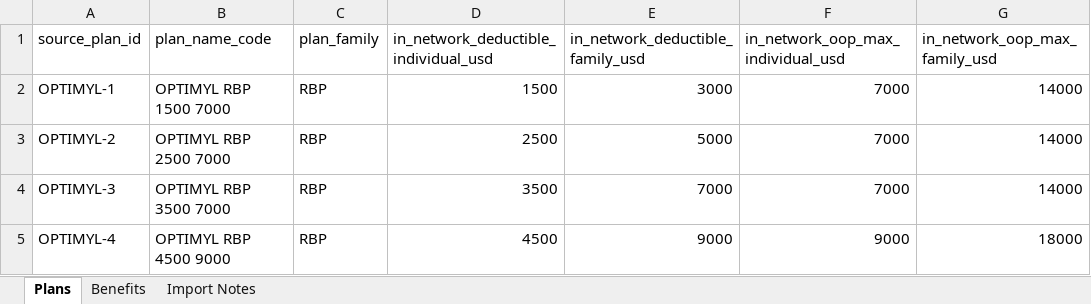
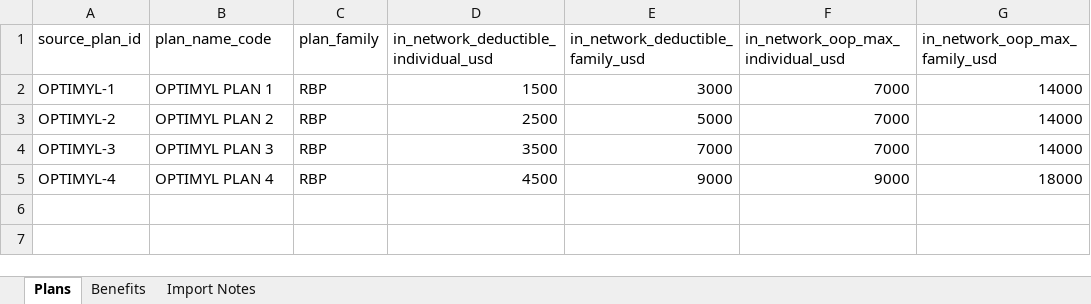
Before and after one commit to sheph007-pixel/Renewal, an Excel workbook: server/data/plan-docs/OptimylHealthStandardPlanBenefits.xlsx, sheet Plans, drawn as a sheet; only a part is shown; values as stored, in another font and other column widths than the file's, no borders; the diff names each change by its address in the sheet, - before the commit and + after, or states it on an @@ line.

```diff
--- a/server/data/plan-docs/OptimylHealthStandardPlanBenefits.xlsx (sheet Plans)
+++ b/server/data/plan-docs/OptimylHealthStandardPlanBenefits.xlsx (sheet Plans)
-B2 (plan_name_code): OPTIMYL RBP 1500 7000
+B2 (plan_name_code): OPTIMYL PLAN 1
-B3 (plan_name_code): OPTIMYL RBP 2500 7000
+B3 (plan_name_code): OPTIMYL PLAN 2
-B4 (plan_name_code): OPTIMYL RBP 3500 7000
+B4 (plan_name_code): OPTIMYL PLAN 3
-B5 (plan_name_code): OPTIMYL RBP 4500 9000
+B5 (plan_name_code): OPTIMYL PLAN 4
```
Also changed, not shown: sheet Benefits, sheet Import Notes, 8 other files.
